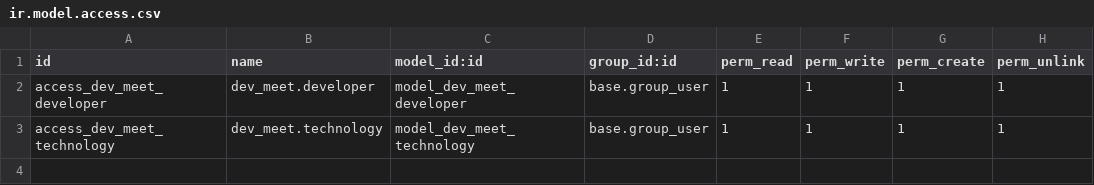
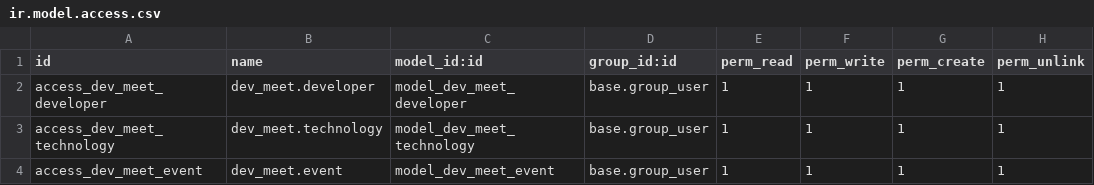
Before and after one commit to ICoelloC/modules, a CSV file: dev_meet/security/ir.model.access.csv, drawn as a sheet.

```diff
--- a/dev_meet/security/ir.model.access.csv
+++ b/dev_meet/security/ir.model.access.csv
@@ -3 +3,2 @@ access_dev_meet_developer,dev_meet.developer,model_dev_meet_developer,base.group
 access_dev_meet_technology,dev_meet.technology,model_dev_meet_technology,base.group_user,1,1,1,1
+access_dev_meet_event,dev_meet.event,model_dev_meet_event,base.group_user,1,1,1,1
```
Also changed, not shown: 2 other files.
